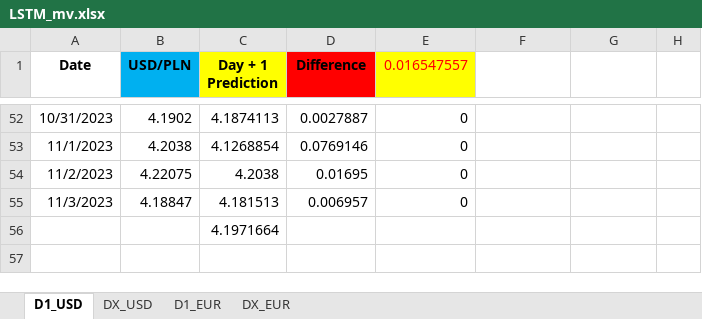
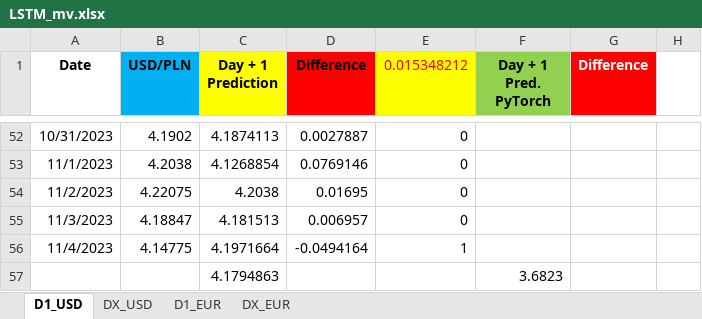
Before and after one commit to Mike7205/lstm1, an Excel workbook: LSTM_mv.xlsx, sheet D1_USD, drawn as a sheet; only a part is shown, gaps mark what is left out; values as stored, in another font and other column widths than the file's, no borders; charts and pictures not drawn; removed rows and columns are numbered as before the commit, all else as after; the diff names each change by its address in the sheet, - before the commit and + after, or states it on an @@ line.

```diff
--- a/LSTM_mv.xlsx (sheet D1_USD)
+++ b/LSTM_mv.xlsx (sheet D1_USD)
-E1: 0.016547557
+E1: 0.015348212
-F1: (empty)
+F1: Day + 1 Pred. PyTorch
-F1 fill: none
+F1 fill: #92D050
-G1: (empty)
+G1: Difference
-G1 fill: none
+G1 fill: #FF0000
-row 56:  |  | 4.1971664
+row 56: 11/4/2023 | 4.14775 | 4.1971664 | -0.0494164 | 1
+row 57:  |  | 4.1794863 |  |  | 3.6823
```
Also changed, not shown: sheet D1_EUR.
